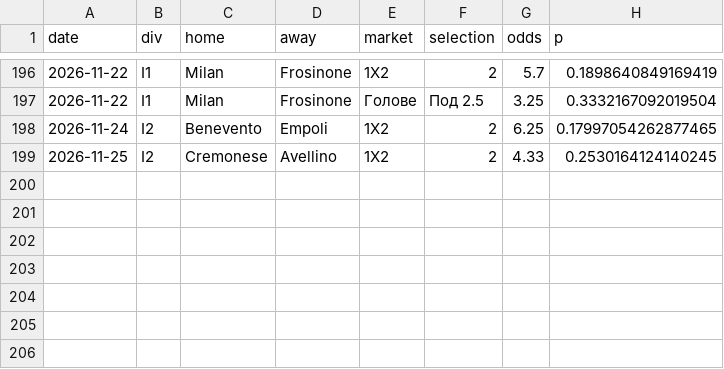
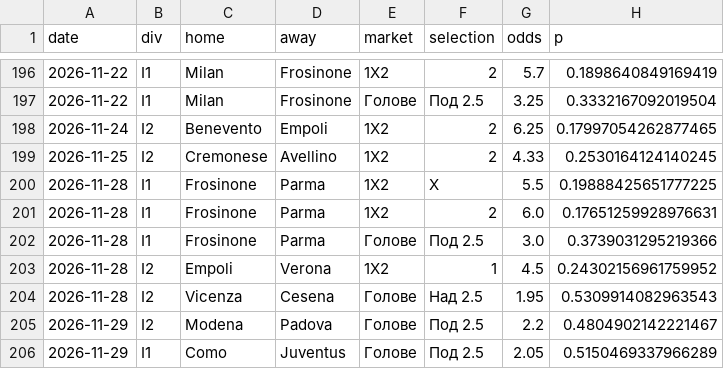
Before and after one commit to mnikolov9/football-prediction, a CSV file: data/log/value_bets.csv, drawn as a sheet; only a part is shown, gaps mark what is left out; the diff names each change by its address in the sheet, - before the commit and + after, or states it on an @@ line.

```diff
--- a/data/log/value_bets.csv
+++ b/data/log/value_bets.csv
+row 200: 2026-11-28 | I1 | Frosinone | Parma | 1X2 | X | 5.5 | 0.19888425651777225
+row 201: 2026-11-28 | I1 | Frosinone | Parma | 1X2 | 2 | 6.0 | 0.17651259928976631
+row 202: 2026-11-28 | I1 | Frosinone | Parma | Голове | Под 2.5 | 3.0 | 0.3739031295219366
+row 203: 2026-11-28 | I2 | Empoli | Verona | 1X2 | 1 | 4.5 | 0.24302156961759952
+row 204: 2026-11-28 | I2 | Vicenza | Cesena | Голове | Над 2.5 | 1.95 | 0.5309914082963543
+row 205: 2026-11-29 | I2 | Modena | Padova | Голове | Под 2.5 | 2.2 | 0.4804902142221467
+row 206: 2026-11-29 | I1 | Como | Juventus | Голове | Под 2.5 | 2.05 | 0.5150469337966289
```
Also changed, not shown: data/log/daily_bets.csv, data/log/motd.csv, 10 other files.
